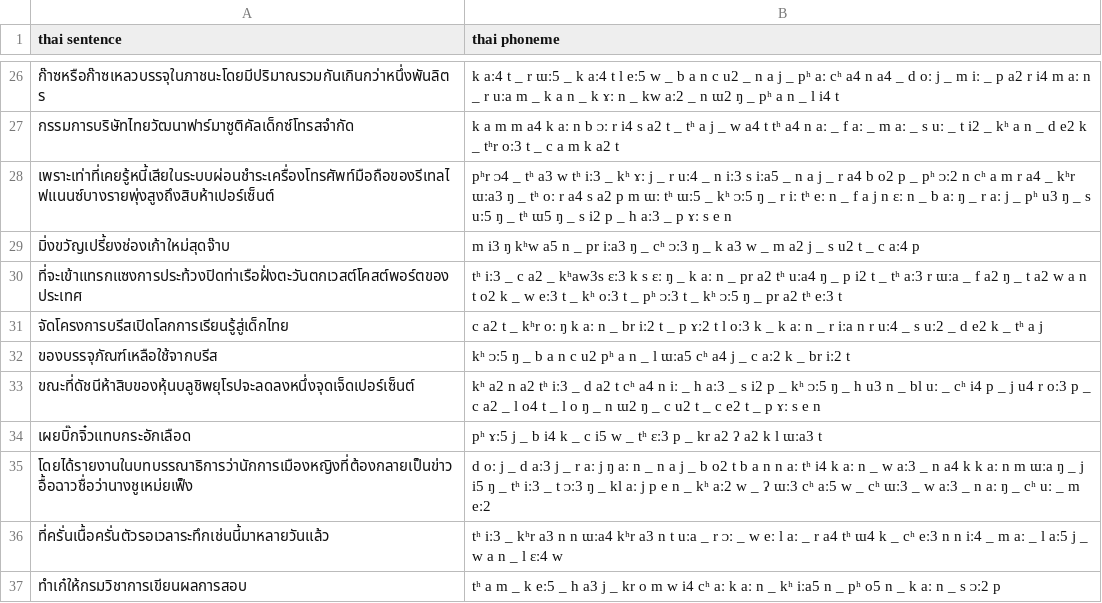
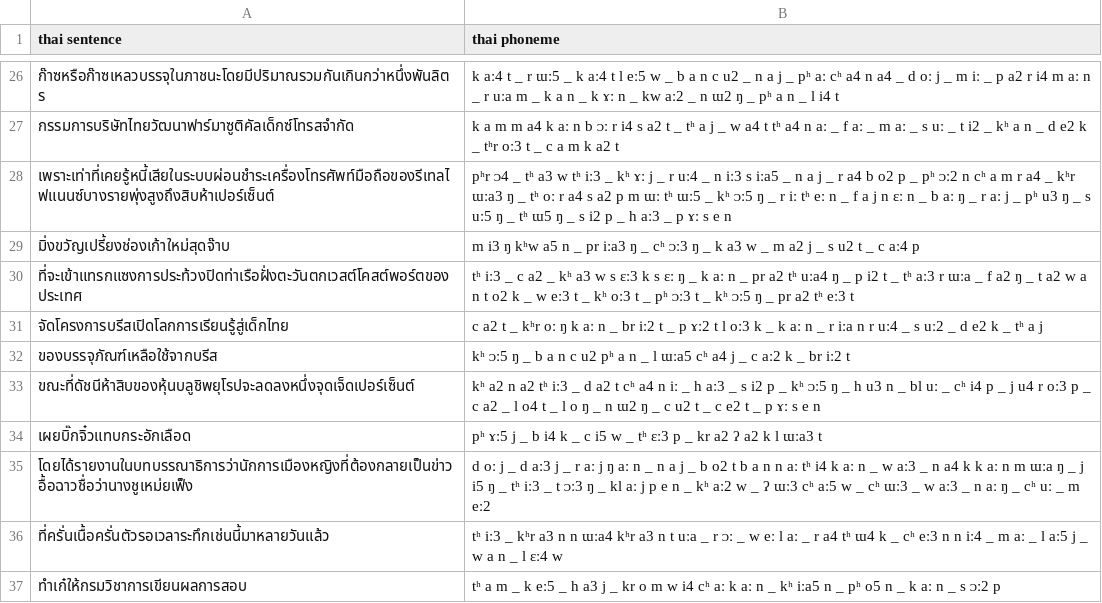
Before and after one commit to dubbing-ai/DatasetGen, a CSV file: tsync2/processed/combined_tsync2_thai_sentences_phoneme.csv, drawn as a sheet; only a part is shown, gaps mark what is left out.

```diff
--- a/tsync2/processed/combined_tsync2_thai_sentences_phoneme.csv
+++ b/tsync2/processed/combined_tsync2_thai_sentences_phoneme.csv
@@ -29,3 +29,3 @@ thai sentence,thai phoneme
 มิ่งขวัญเปรี้ยงช่องเก้าใหม่สุดจ๊าบ,m i3 ŋ kʰw a5 n _ pr iːa3 ŋ _ cʰ ᴐː3 ŋ _ k a3 w _ m a2 j _ s u2 t _ c aː4 p
-ที่จะเข้าแทรกแซงการประท้วงปิดท่าเรือฝั่งตะวันตกเวสต์โคสต์พอร์ตของประเทศ,tʰ iː3 _ c a2 _ kʰaw3s ɛː3 k s ɛː ŋ _ k aː n _ pr a2 tʰ uːa4 ŋ _ p i2 t _ tʰ aː3 r ɯːa _ f a2 ŋ _ t a2 w a n t o2 k _ w eː3 t _ kʰ oː3 t _ pʰ ᴐː3 t _ kʰ ᴐː5 ŋ _ pr a2 tʰ eː3 t
+ที่จะเข้าแทรกแซงการประท้วงปิดท่าเรือฝั่งตะวันตกเวสต์โคสต์พอร์ตของประเทศ,tʰ iː3 _ c a2 _ kʰ a3 w s ɛː3 k s ɛː ŋ _ k aː n _ pr a2 tʰ uːa4 ŋ _ p i2 t _ tʰ aː3 r ɯːa _ f a2 ŋ _ t a2 w a n t o2 k _ w eː3 t _ kʰ oː3 t _ pʰ ᴐː3 t _ kʰ ᴐː5 ŋ _ pr a2 tʰ eː3 t
 จัดโครงการบรีสเปิดโลกการเรียนรู้สู่เด็กไทย,c a2 t _ kʰr oː ŋ k aː n _ br iː2 t _ p ɤː2 t l oː3 k _ k aː n _ r iːa n r uː4 _ s uː2 _ d e2 k _ tʰ a j
```
Also changed, not shown: 1 other file.
